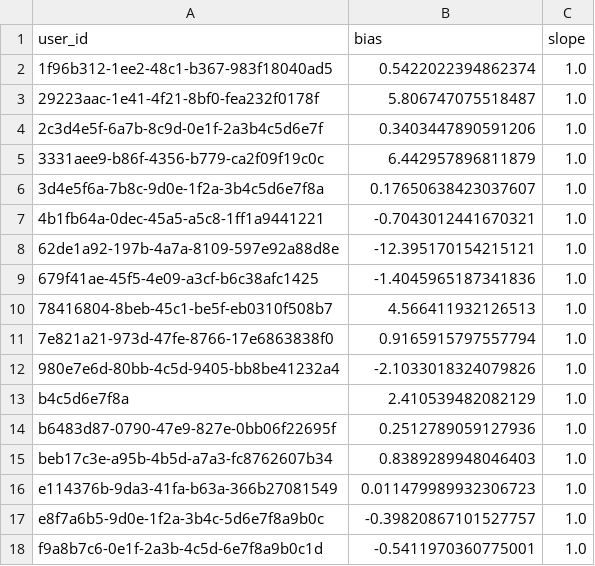
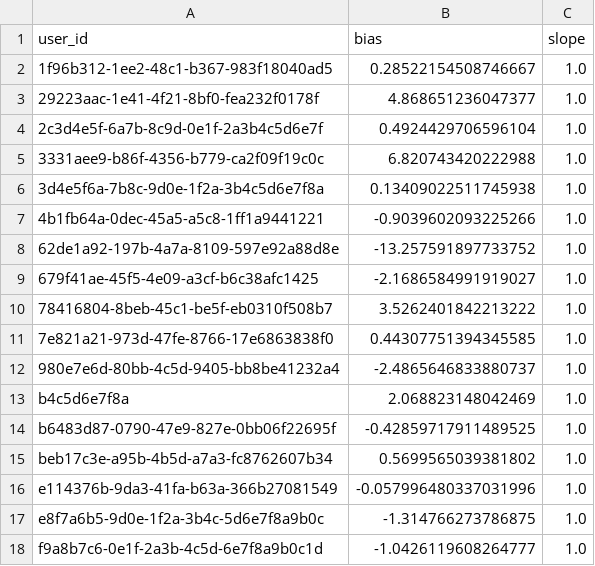
Before and after one commit to humzah-malik/RecoverTrack, a CSV file: backend/user_recovery_heads.csv, drawn as a sheet.

```diff
--- a/backend/user_recovery_heads.csv
+++ b/backend/user_recovery_heads.csv
@@ -1,18 +1,18 @@
 user_id,bias,slope
-1f96b312-1ee2-48c1-b367-983f18040ad5,0.5422022394862374,1.0
-29223aac-1e41-4f21-8bf0-fea232f0178f,5.806747075518487,1.0
-2c3d4e5f-6a7b-8c9d-0e1f-2a3b4c5d6e7f,0.3403447890591206,1.0
-3331aee9-b86f-4356-b779-ca2f09f19c0c,6.442957896811879,1.0
-3d4e5f6a-7b8c-9d0e-1f2a-3b4c5d6e7f8a,0.17650638423037607,1.0
-4b1fb64a-0dec-45a5-a5c8-1ff1a9441221,-0.7043012441670321,1.0
-62de1a92-197b-4a7a-8109-597e92a88d8e,-12.395170154215121,1.0
-679f41ae-45f5-4e09-a3cf-b6c38afc1425,-1.4045965187341836,1.0
-78416804-8beb-45c1-be5f-eb0310f508b7,4.566411932126513,1.0
-7e821a21-973d-47fe-8766-17e6863838f0,0.9165915797557794,1.0
-980e7e6d-80bb-4c5d-9405-bb8be41232a4,-2.1033018324079826,1.0
-b4c5d6e7f8a,2.410539482082129,1.0
-b6483d87-0790-47e9-827e-0bb06f22695f,0.2512789059127936,1.0
-beb17c3e-a95b-4b5d-a7a3-fc8762607b34,0.8389289948046403,1.0
-e114376b-9da3-41fa-b63a-366b27081549,0.011479989932306723,1.0
-e8f7a6b5-9d0e-1f2a-3b4c-5d6e7f8a9b0c,-0.39820867101527757,1.0
-f9a8b7c6-0e1f-2a3b-4c5d-6e7f8a9b0c1d,-0.5411970360775001,1.0
+1f96b312-1ee2-48c1-b367-983f18040ad5,0.28522154508746667,1.0
+29223aac-1e41-4f21-8bf0-fea232f0178f,4.868651236047377,1.0
+2c3d4e5f-6a7b-8c9d-0e1f-2a3b4c5d6e7f,0.4924429706596104,1.0
+3331aee9-b86f-4356-b779-ca2f09f19c0c,6.820743420222988,1.0
+3d4e5f6a-7b8c-9d0e-1f2a-3b4c5d6e7f8a,0.13409022511745938,1.0
+4b1fb64a-0dec-45a5-a5c8-1ff1a9441221,-0.9039602093225266,1.0
+62de1a92-197b-4a7a-8109-597e92a88d8e,-13.257591897733752,1.0
+679f41ae-45f5-4e09-a3cf-b6c38afc1425,-2.1686584991919027,1.0
+78416804-8beb-45c1-be5f-eb0310f508b7,3.5262401842213222,1.0
+7e821a21-973d-47fe-8766-17e6863838f0,0.44307751394345585,1.0
+980e7e6d-80bb-4c5d-9405-bb8be41232a4,-2.4865646833880737,1.0
+b4c5d6e7f8a,2.068823148042469,1.0
+b6483d87-0790-47e9-827e-0bb06f22695f,-0.42859717911489525,1.0
+beb17c3e-a95b-4b5d-a7a3-fc8762607b34,0.5699565039381802,1.0
+e114376b-9da3-41fa-b63a-366b27081549,-0.057996480337031996,1.0
+e8f7a6b5-9d0e-1f2a-3b4c-5d6e7f8a9b0c,-1.314766273786875,1.0
+f9a8b7c6-0e1f-2a3b-4c5d-6e7f8a9b0c1d,-1.0426119608264777,1.0
```
Also changed, not shown: 7 other files.
